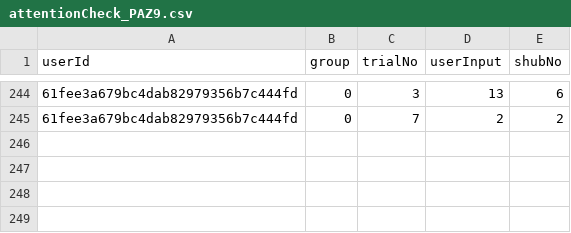
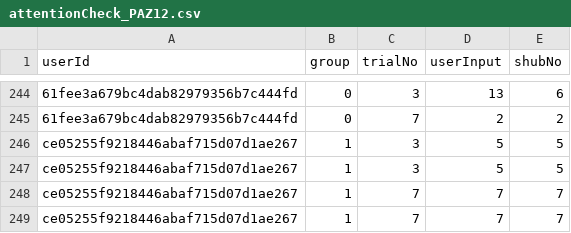
Before and after one commit to ukuhl/PlausibleAlienZoo, a CSV file: BackEnd/attentionCheck_PAZ12.csv (was BackEnd/attentionCheck_PAZ9.csv), drawn as a sheet; only a part is shown, gaps mark what is left out; the diff names each change by its address in the sheet, - before the commit and + after, or states it on an @@ line.

```diff
--- a/BackEnd/attentionCheck_PAZ9.csv
+++ b/BackEnd/attentionCheck_PAZ12.csv
+row 246: ce05255f9218446abaf715d07d1ae267 | 1 | 3 | 5 | 5
+row 247: ce05255f9218446abaf715d07d1ae267 | 1 | 3 | 5 | 5
+row 248: ce05255f9218446abaf715d07d1ae267 | 1 | 7 | 7 | 7
+row 249: ce05255f9218446abaf715d07d1ae267 | 1 | 7 | 7 | 7
```
Also changed, not shown: BackEnd/demographics_PAZ12.csv, BackEnd/performance_PAZ12.csv, 7 other files.
